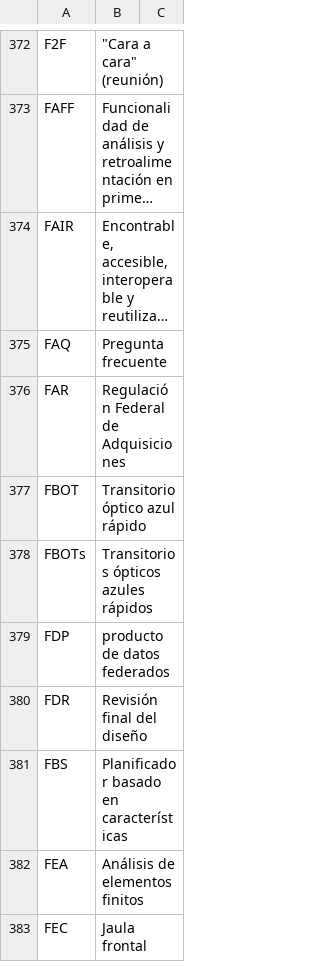
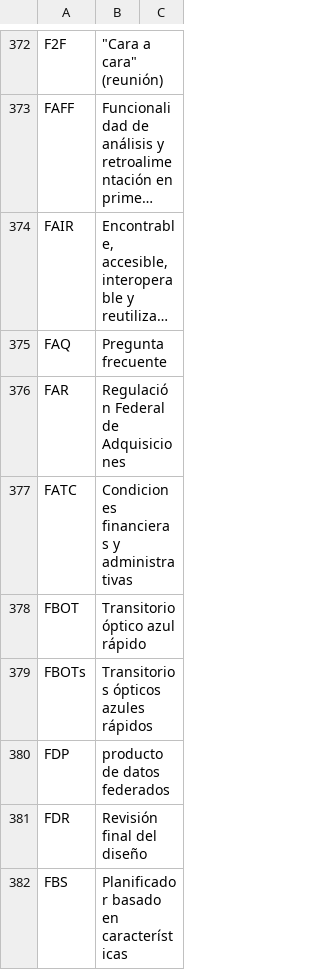
Before and after one commit to lsst/lsst-texmf, a CSV file: etc/glossarydefs_es.csv, drawn as a sheet; only a part is shown, gaps mark what is left out; the shorter side is filled out with more unchanged rows; long unchanged cells end in …; the diff names each change by its address in the sheet, - before the commit and + after, or states it on an @@ line.

```diff
--- a/etc/glossarydefs_es.csv
+++ b/etc/glossarydefs_es.csv
+row 377: FATC | Condiciones financieras y administrativas
```
Also changed, not shown: etc/glossarydefs.csv.
